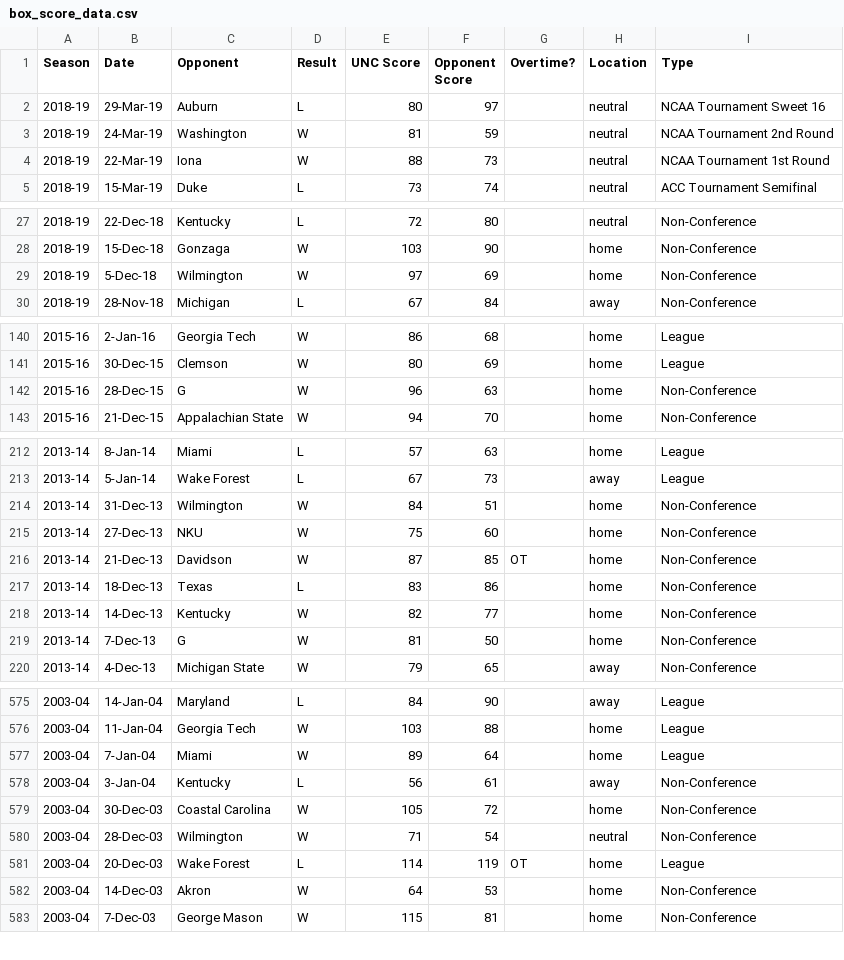
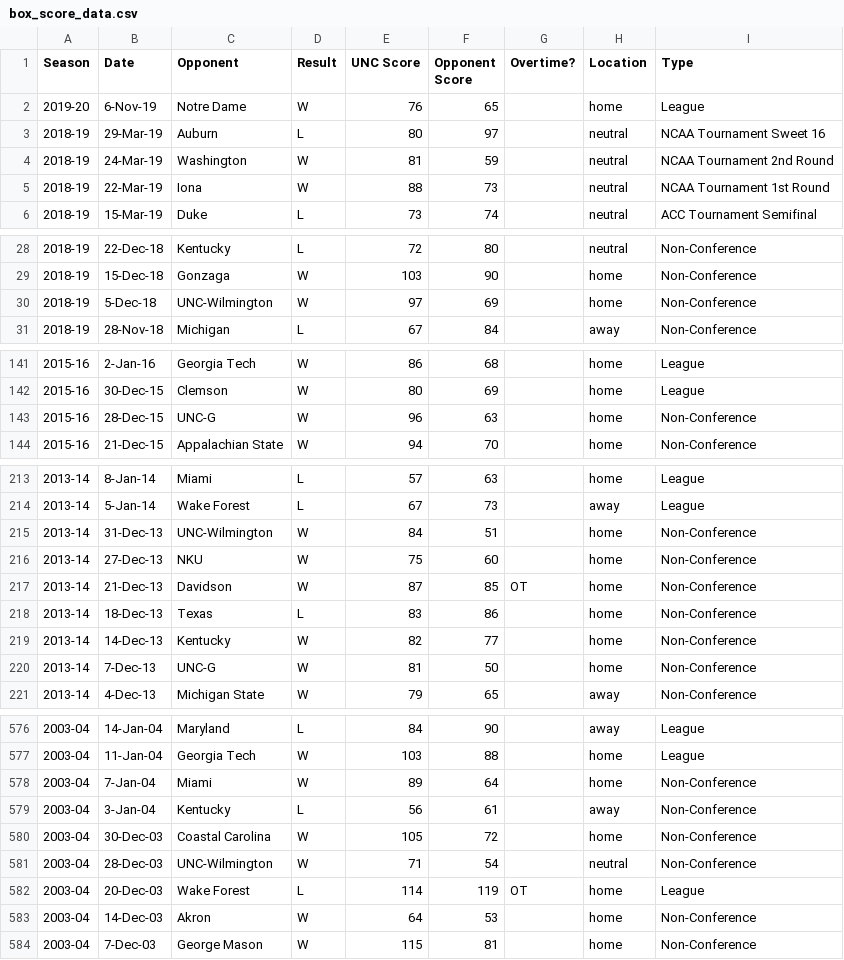
Before and after one commit to gallochris/dadgumboxscores, a CSV file: hugo_source/public/download/box_score_data.csv, drawn as a sheet; only a part is shown, gaps mark what is left out; the diff covers the shown part only.

```diff
--- a/hugo_source/public/download/box_score_data.csv
+++ b/hugo_source/public/download/box_score_data.csv
@@ -1,2 +1,3 @@
 Season,Date,Opponent,Result,UNC Score,Opponent Score,Overtime?,Location,Type
+2019-20,6-Nov-19,Notre Dame,W,76,65,,home,League
 2018-19,29-Mar-19,Auburn,L,80,97,,neutral,NCAA Tournament Sweet 16
@@ -28,3 +29,3 @@ Season,Date,Opponent,Result,UNC Score,Opponent Score,Overtime?,Location,Type
 2018-19,15-Dec-18,Gonzaga,W,103,90,,home,Non-Conference
-2018-19,5-Dec-18,Wilmington,W,97,69,,home,Non-Conference
+2018-19,5-Dec-18,UNC-Wilmington,W,97,69,,home,Non-Conference
 2018-19,28-Nov-18,Michigan,L,67,84,,away,Non-Conference
@@ -141,3 +142,3 @@ Season,Date,Opponent,Result,UNC Score,Opponent Score,Overtime?,Location,Type
 2015-16,30-Dec-15,Clemson,W,80,69,,home,League
-2015-16,28-Dec-15,G,W,96,63,,home,Non-Conference
+2015-16,28-Dec-15,UNC-G,W,96,63,,home,Non-Conference
 2015-16,21-Dec-15,Appalachian State,W,94,70,,home,Non-Conference
@@ -213,3 +214,3 @@ Season,Date,Opponent,Result,UNC Score,Opponent Score,Overtime?,Location,Type
 2013-14,5-Jan-14,Wake Forest,L,67,73,,away,League
-2013-14,31-Dec-13,Wilmington,W,84,51,,home,Non-Conference
+2013-14,31-Dec-13,UNC-Wilmington,W,84,51,,home,Non-Conference
 2013-14,27-Dec-13,NKU,W,75,60,,home,Non-Conference
@@ -218,3 +219,3 @@ Season,Date,Opponent,Result,UNC Score,Opponent Score,Overtime?,Location,Type
 2013-14,14-Dec-13,Kentucky,W,82,77,,home,Non-Conference
-2013-14,7-Dec-13,G,W,81,50,,home,Non-Conference
+2013-14,7-Dec-13,UNC-G,W,81,50,,home,Non-Conference
 2013-14,4-Dec-13,Michigan State,W,79,65,,away,Non-Conference
@@ -576,6 +577,6 @@ Season,Date,Opponent,Result,UNC Score,Opponent Score,Overtime?,Location,Type
 2003-04,11-Jan-04,Georgia Tech,W,103,88,,home,League
-2003-04,7-Jan-04,Miami,W,89,64,,home,League
+2003-04,7-Jan-04,Miami,W,89,64,,home,Non-Conference
 2003-04,3-Jan-04,Kentucky,L,56,61,,away,Non-Conference
 2003-04,30-Dec-03,Coastal Carolina,W,105,72,,home,Non-Conference
-2003-04,28-Dec-03,Wilmington,W,71,54,,neutral,Non-Conference
+2003-04,28-Dec-03,UNC-Wilmington,W,71,54,,neutral,Non-Conference
 2003-04,20-Dec-03,Wake Forest ,L,114,119,OT,home,League
```
Also changed, not shown: 2 edited cells elsewhere in this file, hugo_source/content/download/box_score_data.csv, hugo_source/content/download/four_factors_all.csv, 18 other files.
